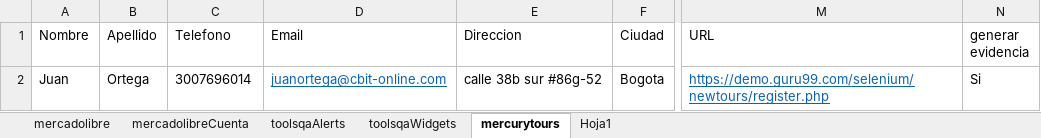
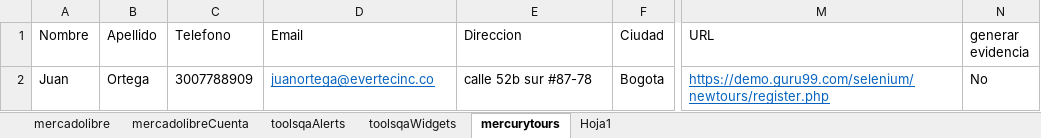
Before and after one commit to jpablortega777/AutomatizacionTestNGTestAzureDev, an Excel workbook: TestNGEjercicio/Data/DataTest.xlsx, sheet mercurytours, drawn as a sheet; only a part is shown, gaps mark what is left out; values as stored, in another font and other column widths than the file's, no borders; the diff names each change by its address in the sheet, - before the commit and + after, or states it on an @@ line.

Commit message:
cambio data

```diff
--- a/TestNGEjercicio/Data/DataTest.xlsx (sheet mercurytours)
+++ b/TestNGEjercicio/Data/DataTest.xlsx (sheet mercurytours)
-C2 (Telefono): 3007696014
+C2 (Telefono): 3007788909
-D2 (Email): juanortega@cbit-online.com
+D2 (Email): juanortega@evertecinc.co
-E2 (Direccion): calle 38b sur #86g-52
+E2 (Direccion): calle 52b sur #87-78
-N2 (generar evidencia): Si
+N2 (generar evidencia): No
```
